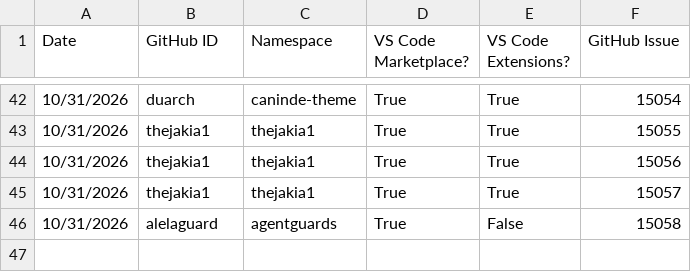
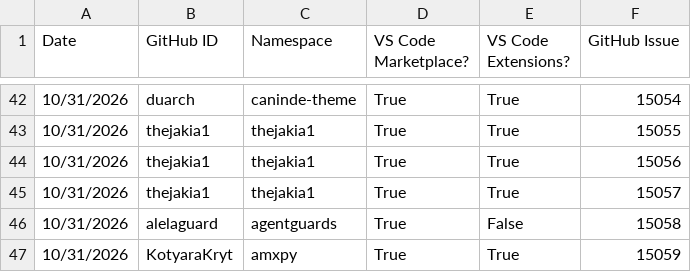
Before and after one commit to EclipseFdn/open-vsx.org, a CSV file: namespace-stats/namespace-stats.csv, drawn as a sheet; only a part is shown, gaps mark what is left out.

```diff
--- a/namespace-stats/namespace-stats.csv
+++ b/namespace-stats/namespace-stats.csv
@@ -46 +46,2 @@ Date, GitHub ID, Namespace, VS Code Marketplace?, VS Code Extensions?, GitHub Is
 10/31/2026,alelaguard,agentguards,True,False,15058
+10/31/2026,KotyaraKryt,amxpy,True,True,15059
```
